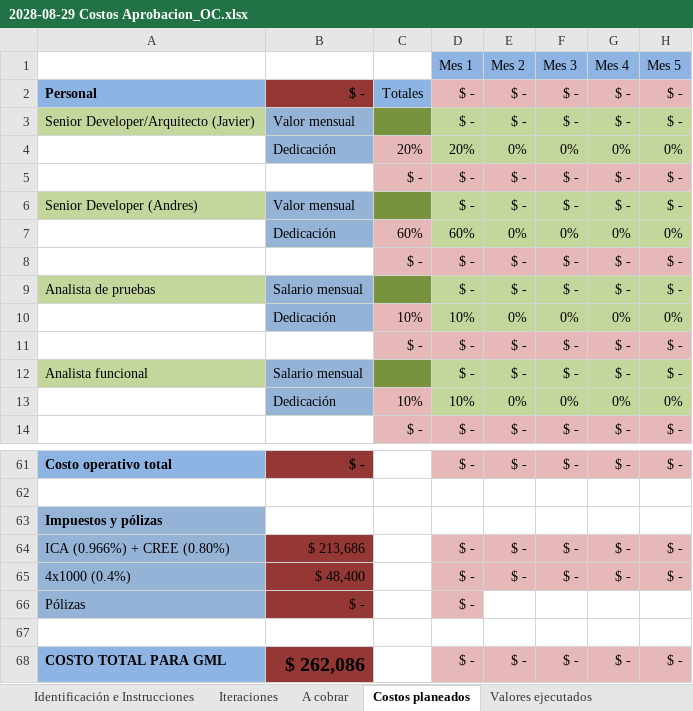
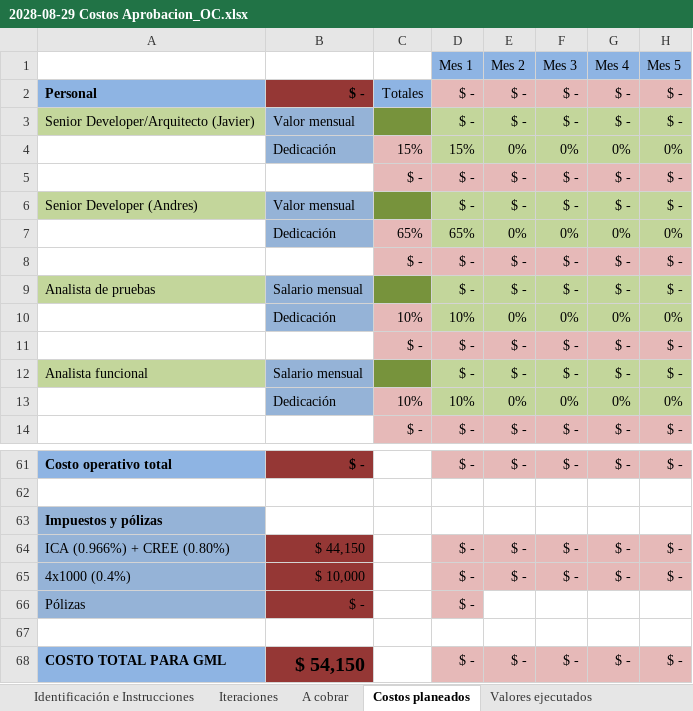
Before and after one commit to ardc2440/AldebaranWEB, an Excel workbook: documentos/RQM Aprobacion Ajustes OC/2028-08-29 Costos Aprobacion_OC.xlsx, sheet Costos planeados, drawn as a sheet; only a part is shown, gaps mark what is left out; values as stored, in another font and other column widths than the file's, no borders; the diff names each change by its address in the sheet, - before the commit and + after, or states it on an @@ line.

```diff
--- a/documentos/RQM Aprobacion Ajustes OC/2028-08-29 Costos Aprobacion_OC.xlsx (sheet Costos planeados)
+++ b/documentos/RQM Aprobacion Ajustes OC/2028-08-29 Costos Aprobacion_OC.xlsx (sheet Costos planeados)
-C4: 20%
+C4: 15%
-D4 (Mes 1): 20%
+D4 (Mes 1): 15%
-C7: 60%
+C7: 65%
-D7 (Mes 1): 60%
+D7 (Mes 1): 65%
-B64: $ 213,686
+B64: $ 44,150
-B65: $ 48,400
+B65: $ 10,000
-B68: $ 262,086
+B68: $ 54,150
```
Also changed, not shown: sheet Caja planeada, sheet A cobrar, sheet Caja real, sheet Iteraciones, 13 other files.
